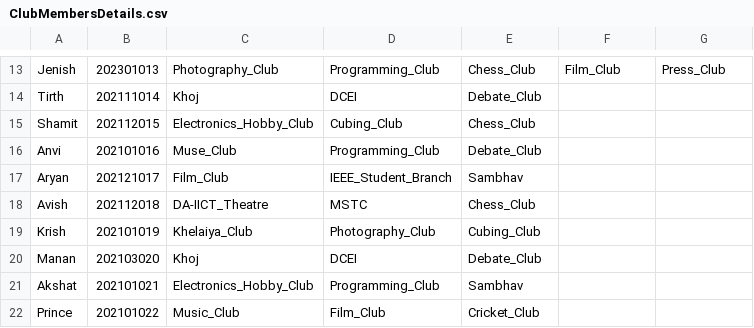
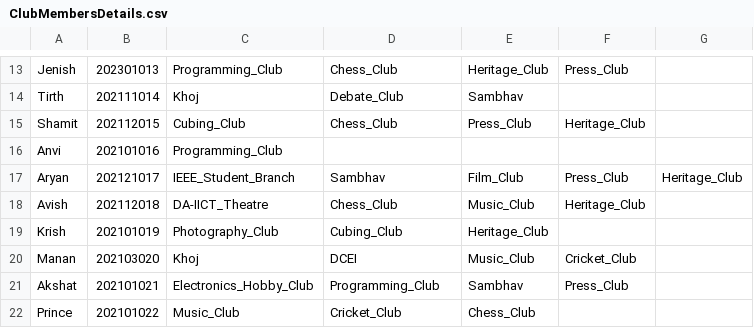
Before and after one commit to ManavPatel86/DATA-STRUCTURES, a CSV file: ClubMembersDetails.csv, drawn as a sheet; only a part is shown, gaps mark what is left out; the diff covers the shown part only; the diff names each change by its address in the sheet, - before the commit and + after, or states it on an @@ line.

Commit message:
Update ClubMembersDetails.csv

```diff
--- a/ClubMembersDetails.csv
+++ b/ClubMembersDetails.csv
-C13: Photography_Club
+C13: Programming_Club
-D13: Programming_Club
+D13: Chess_Club
-E13: Chess_Club
+E13: Heritage_Club
-F13: Film_Club
+F13: Press_Club
-G13: Press_Club
+G13: (empty)
-D14: DCEI
+D14: Debate_Club
-E14: Debate_Club
+E14: Sambhav
-C15: Electronics_Hobby_Club
+C15: Cubing_Club
-D15: Cubing_Club
+D15: Chess_Club
-E15: Chess_Club
+E15: Press_Club
-F15: (empty)
+F15: Heritage_Club
-C16: Muse_Club
+C16: Programming_Club
-D16: Programming_Club
+D16: (empty)
-E16: Debate_Club
+E16: (empty)
-C17: Film_Club
+C17: IEEE_Student_Branch
-D17: IEEE_Student_Branch
+D17: Sambhav
-E17: Sambhav
+E17: Film_Club
-F17: (empty)
+F17: Press_Club
-G17: (empty)
+G17: Heritage_Club
-D18: MSTC
+D18: Chess_Club
-E18: Chess_Club
+E18: Music_Club
-F18: (empty)
+F18: Heritage_Club
-C19: Khelaiya_Club
+C19: Photography_Club
-D19: Photography_Club
+D19: Cubing_Club
-E19: Cubing_Club
+E19: Heritage_Club
-E20: Debate_Club
+E20: Music_Club
-F20: (empty)
+F20: Cricket_Club
-F21: (empty)
+F21: Press_Club
-D22: Film_Club
+D22: Cricket_Club
-E22: Cricket_Club
+E22: Chess_Club
```
Also changed, not shown: 1 added row, 1 removed row and 94 edited cells elsewhere in this file.
